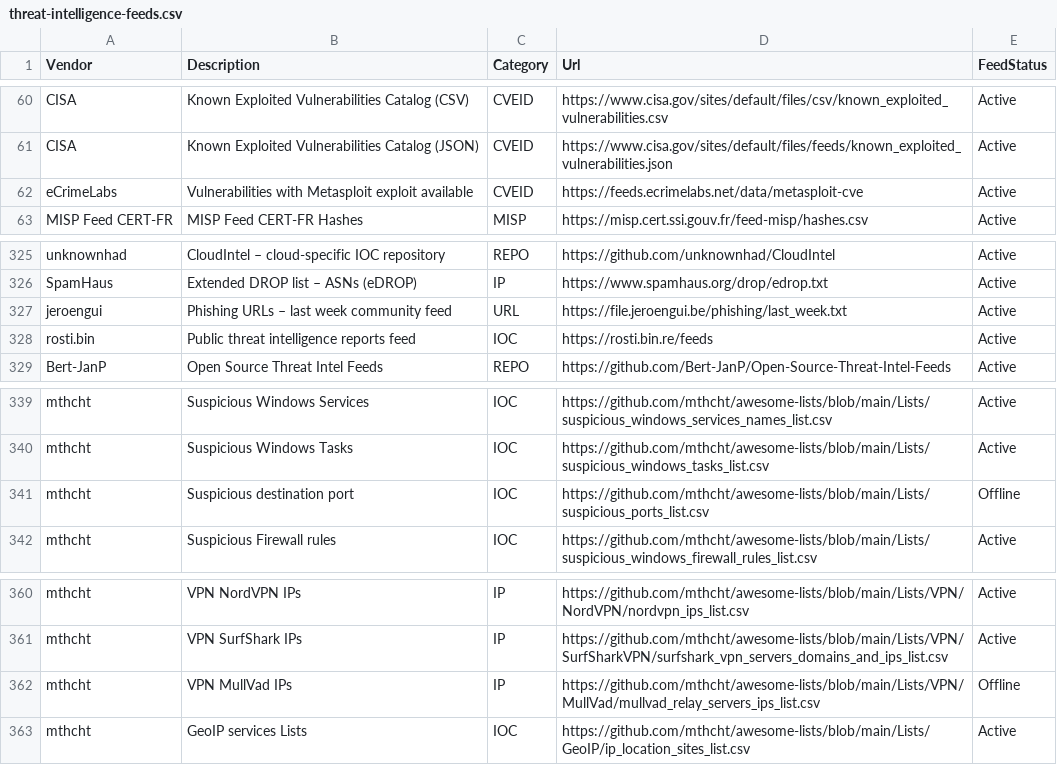
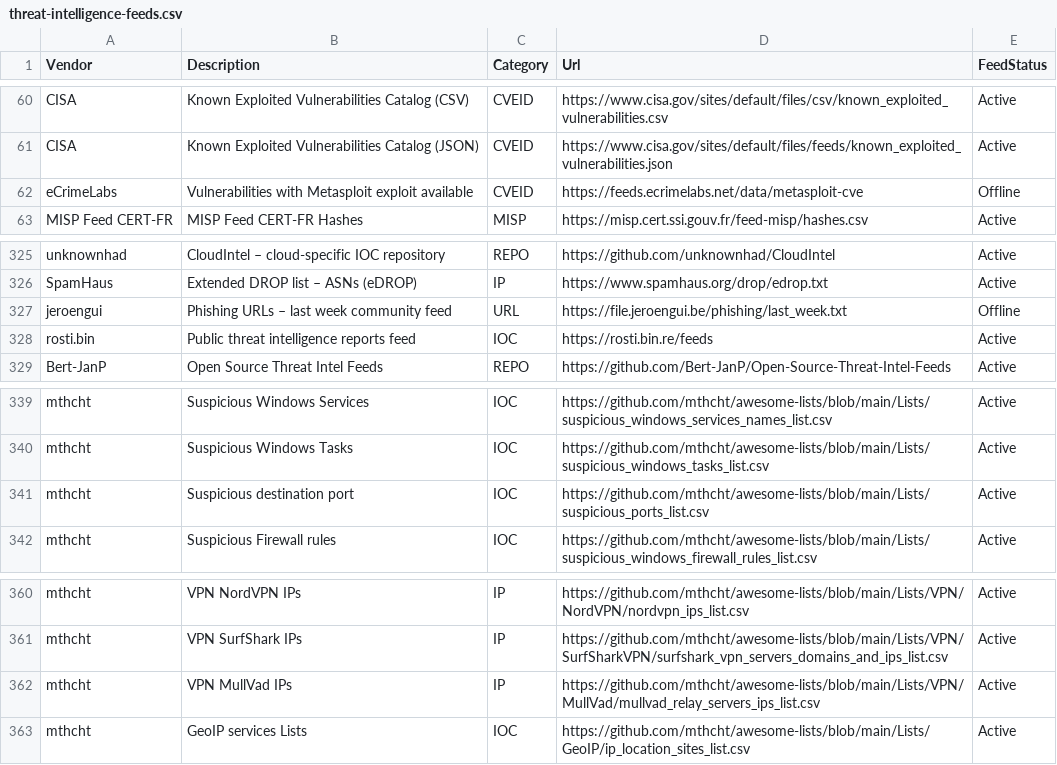
Before and after one commit to kraloveckey/threat-intelligence-feeds, a CSV file: threat-intelligence-feeds.csv, drawn as a sheet; only a part is shown, gaps mark what is left out.

```diff
--- a/threat-intelligence-feeds.csv
+++ b/threat-intelligence-feeds.csv
@@ -61,3 +61,3 @@ CISA;Known Exploited Vulnerabilities Catalog (CSV);CVEID;https://www.cisa.gov/si
 CISA;Known Exploited Vulnerabilities Catalog (JSON);CVEID;https://www.cisa.gov/sites/default/files/feeds/known_exploited_vulnerabilities.json;Active
-eCrimeLabs;Vulnerabilities with Metasploit exploit available;CVEID;https://feeds.ecrimelabs.net/data/metasploit-cve;Active
+eCrimeLabs;Vulnerabilities with Metasploit exploit available;CVEID;https://feeds.ecrimelabs.net/data/metasploit-cve;Offline
 MISP Feed CERT-FR;MISP Feed CERT-FR Hashes;MISP;https://misp.cert.ssi.gouv.fr/feed-misp/hashes.csv;Active
@@ -326,3 +326,3 @@ unknownhad;CloudIntel – cloud-specific IOC repository;REPO;https://github.com/
 SpamHaus;Extended DROP list – ASNs (eDROP);IP;https://www.spamhaus.org/drop/edrop.txt;Active
-jeroengui;Phishing URLs – last week community feed;URL;https://file.jeroengui.be/phishing/last_week.txt;Active
+jeroengui;Phishing URLs – last week community feed;URL;https://file.jeroengui.be/phishing/last_week.txt;Offline
 rosti.bin;Public threat intelligence reports feed;IOC;https://rosti.bin.re/feeds;Active
@@ -340,3 +340,3 @@ mthcht;Suspicious Windows Services;IOC;https://github.com/mthcht/awesome-lists/b
 mthcht;Suspicious Windows Tasks;IOC;https://github.com/mthcht/awesome-lists/blob/main/Lists/suspicious_windows_tasks_list.csv;Active
-mthcht;Suspicious destination port;IOC;https://github.com/mthcht/awesome-lists/blob/main/Lists/suspicious_ports_list.csv;Offline
+mthcht;Suspicious destination port;IOC;https://github.com/mthcht/awesome-lists/blob/main/Lists/suspicious_ports_list.csv;Active
 mthcht;Suspicious Firewall rules;IOC;https://github.com/mthcht/awesome-lists/blob/main/Lists/suspicious_windows_firewall_rules_list.csv;Active
@@ -361,3 +361,3 @@ mthcht;VPN NordVPN IPs;IP;https://github.com/mthcht/awesome-lists/blob/main/List
 mthcht;VPN SurfShark IPs;IP;https://github.com/mthcht/awesome-lists/blob/main/Lists/VPN/SurfSharkVPN/surfshark_vpn_servers_domains_and_ips_list.csv;Active
-mthcht;VPN MullVad IPs;IP;https://github.com/mthcht/awesome-lists/blob/main/Lists/VPN/MullVad/mullvad_relay_servers_ips_list.csv;Offline
+mthcht;VPN MullVad IPs;IP;https://github.com/mthcht/awesome-lists/blob/main/Lists/VPN/MullVad/mullvad_relay_servers_ips_list.csv;Active
 mthcht;GeoIP services Lists;IOC;https://github.com/mthcht/awesome-lists/blob/main/Lists/GeoIP/ip_location_sites_list.csv;Active
```
Also changed, not shown: 1 other file.
